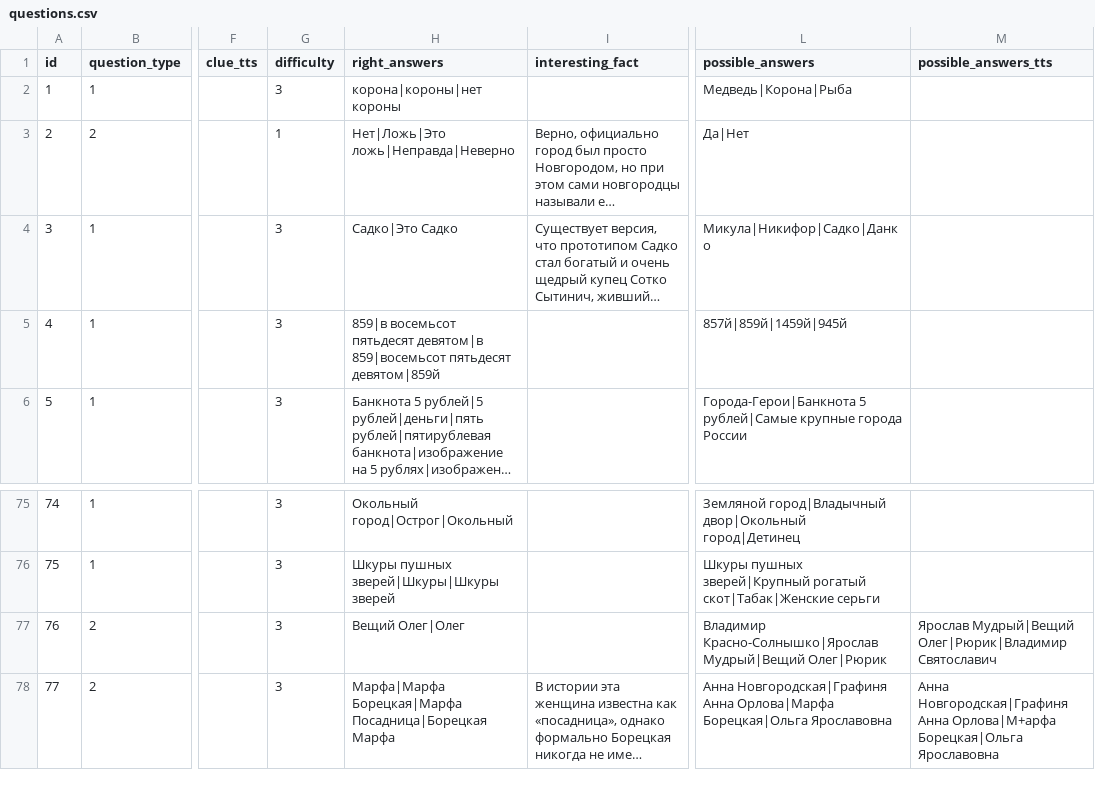
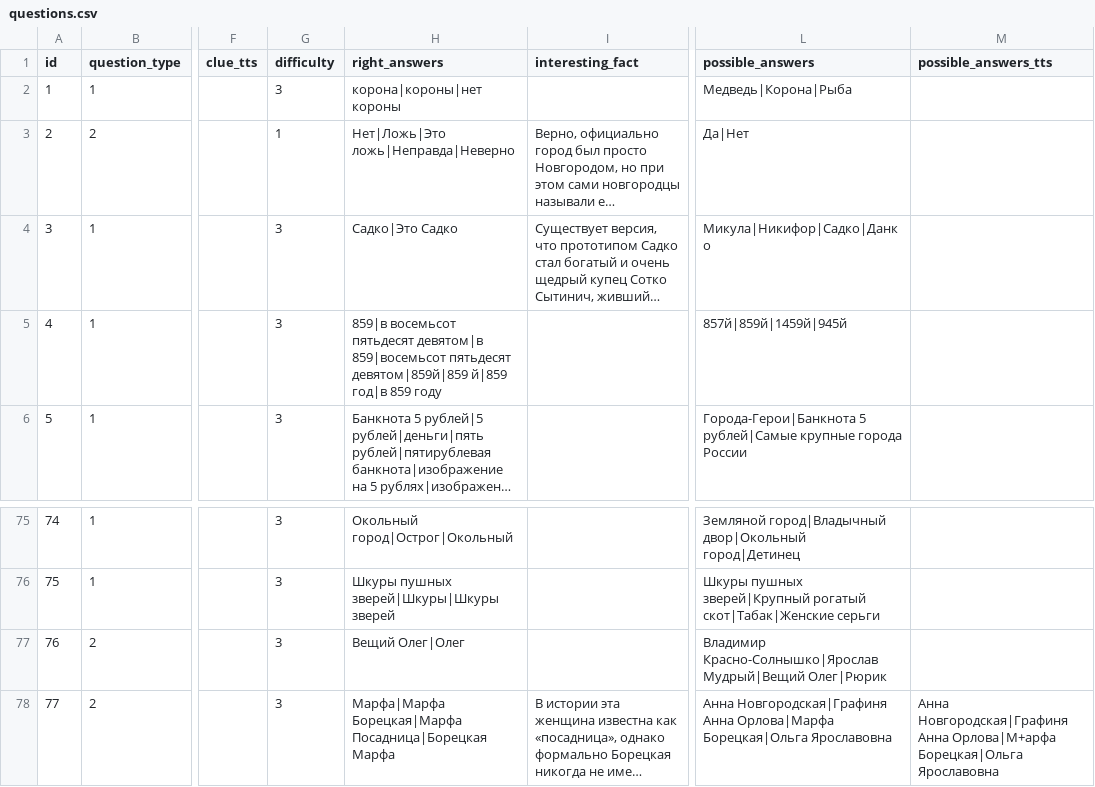
Before and after one commit to Goodsmileduck/neuroslav, a CSV file: app/questions.csv, drawn as a sheet; only a part is shown, gaps mark what is left out; long unchanged cells end in …; the diff names each change by its address in the sheet, - before the commit and + after, or states it on an @@ line.

Commit message:
Updated questions.csv

```diff
--- a/app/questions.csv
+++ b/app/questions.csv
-H5 (right_answers): …859|восемьсот пятьдесят девятом|859й
+H5 (right_answers): …859|восемьсот пятьдесят девятом|859й|859 й|859 год|в 859 году
-M77 (possible_answers_tts): Ярослав Мудрый|Вещий Олег|Рюрик|Владимир Святославич
+M77 (possible_answers_tts): (empty)
```
